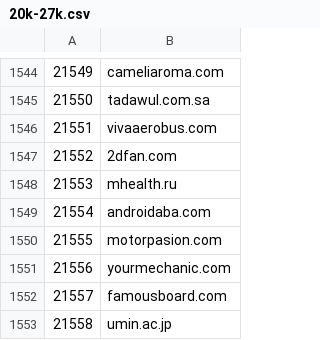
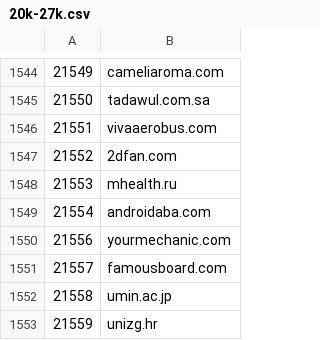
Before and after one commit to cnsuhao/SSOScraping, a CSV file: data/csv/20k-27k.csv, drawn as a sheet; only a part is shown, gaps mark what is left out; the shorter side is filled out with more unchanged rows; the diff names each change by its address in the sheet, - before the commit and + after, or states it on an @@ line.

```diff
--- a/data/csv/20k-27k.csv
+++ b/data/csv/20k-27k.csv
-row 1550: 21555 | motorpasion.com
```
Also changed, not shown: data/csv/problems.csv.
